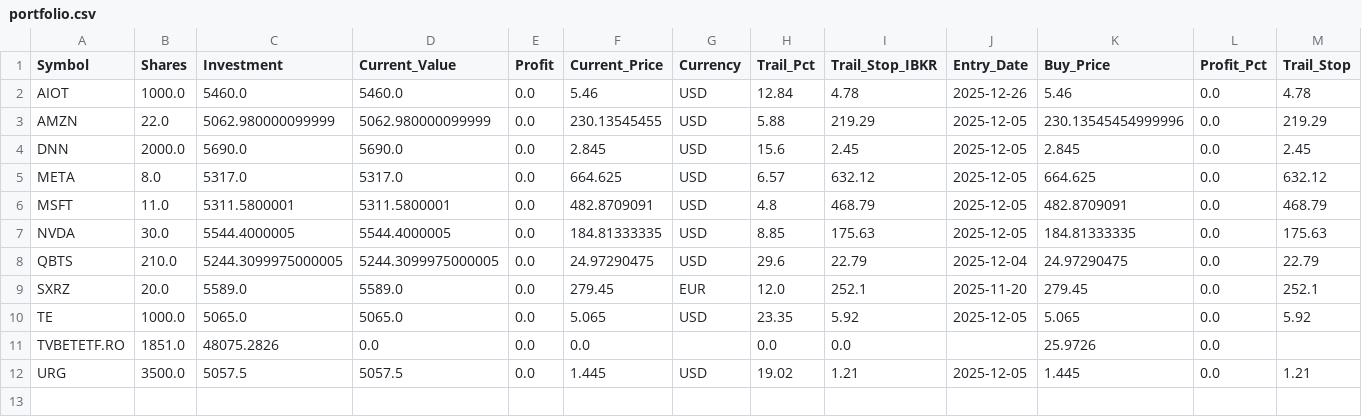
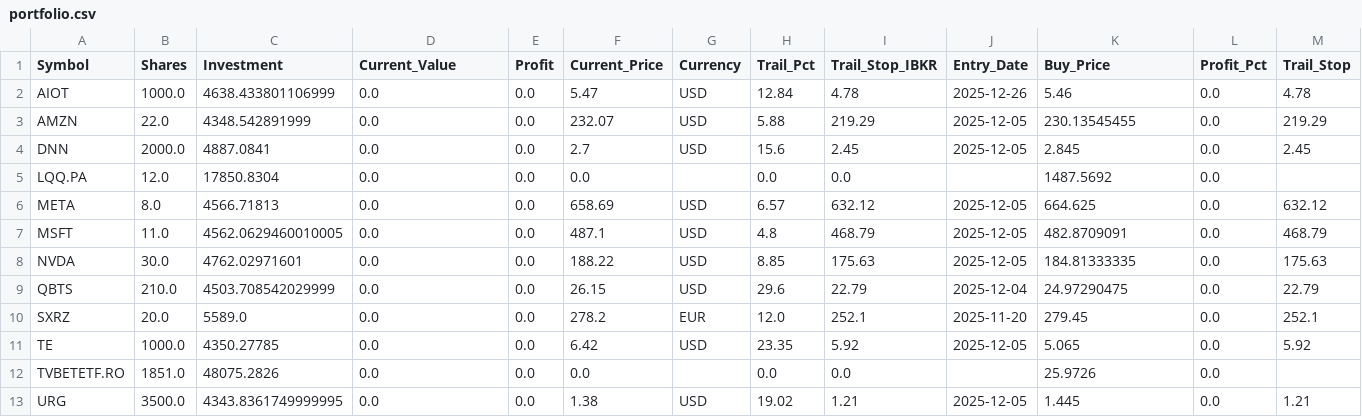
Before and after one commit to ddanyro/market-scanner, a CSV file: portfolio.csv, drawn as a sheet.

```diff
--- a/portfolio.csv
+++ b/portfolio.csv
@@ -1,12 +1,13 @@
 Symbol,Shares,Investment,Current_Value,Profit,Current_Price,Currency,Trail_Pct,Trail_Stop_IBKR,Entry_Date,Buy_Price,Profit_Pct,Trail_Stop
-AIOT,1000.0,5460.0,5460.0,0.0,5.46,USD,12.84,4.78,2025-12-26,5.46,0.0,4.78
-AMZN,22.0,5062.980000099999,5062.980000099999,0.0,230.13545455,USD,5.88,219.29,2025-12-05,230.13545454999996,0.0,219.29
-DNN,2000.0,5690.0,5690.0,0.0,2.845,USD,15.6,2.45,2025-12-05,2.845,0.0,2.45
-META,8.0,5317.0,5317.0,0.0,664.625,USD,6.57,632.12,2025-12-05,664.625,0.0,632.12
-MSFT,11.0,5311.5800001,5311.5800001,0.0,482.8709091,USD,4.8,468.79,2025-12-05,482.8709091,0.0,468.79
-NVDA,30.0,5544.4000005,5544.4000005,0.0,184.81333335,USD,8.85,175.63,2025-12-05,184.81333335,0.0,175.63
-QBTS,210.0,5244.3099975000005,5244.3099975000005,0.0,24.97290475,USD,29.6,22.79,2025-12-04,24.97290475,0.0,22.79
-SXRZ,20.0,5589.0,5589.0,0.0,279.45,EUR,12.0,252.1,2025-11-20,279.45,0.0,252.1
-TE,1000.0,5065.0,5065.0,0.0,5.065,USD,23.35,5.92,2025-12-05,5.065,0.0,5.92
+AIOT,1000.0,4638.433801106999,0.0,0.0,5.47,USD,12.84,4.78,2025-12-26,5.46,0.0,4.78
+AMZN,22.0,4348.542891999,0.0,0.0,232.07,USD,5.88,219.29,2025-12-05,230.13545455,0.0,219.29
+DNN,2000.0,4887.0841,0.0,0.0,2.7,USD,15.6,2.45,2025-12-05,2.845,0.0,2.45
+LQQ.PA,12.0,17850.8304,0.0,0.0,0.0,,0.0,0.0,,1487.5692,0.0,
+META,8.0,4566.71813,0.0,0.0,658.69,USD,6.57,632.12,2025-12-05,664.625,0.0,632.12
+MSFT,11.0,4562.0629460010005,0.0,0.0,487.1,USD,4.8,468.79,2025-12-05,482.8709091,0.0,468.79
+NVDA,30.0,4762.02971601,0.0,0.0,188.22,USD,8.85,175.63,2025-12-05,184.81333335,0.0,175.63
+QBTS,210.0,4503.708542029999,0.0,0.0,26.15,USD,29.6,22.79,2025-12-04,24.97290475,0.0,22.79
+SXRZ,20.0,5589.0,0.0,0.0,278.2,EUR,12.0,252.1,2025-11-20,279.45,0.0,252.1
+TE,1000.0,4350.27785,0.0,0.0,6.42,USD,23.35,5.92,2025-12-05,5.065,0.0,5.92
 TVBETETF.RO,1851.0,48075.2826,0.0,0.0,0.0,,0.0,0.0,,25.9726,0.0,
-URG,3500.0,5057.5,5057.5,0.0,1.445,USD,19.02,1.21,2025-12-05,1.445,0.0,1.21
+URG,3500.0,4343.8361749999995,0.0,0.0,1.38,USD,19.02,1.21,2025-12-05,1.445,0.0,1.21
```
Also changed, not shown: 3 other files.
